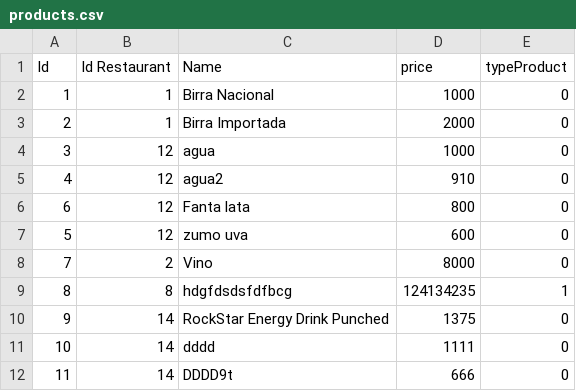
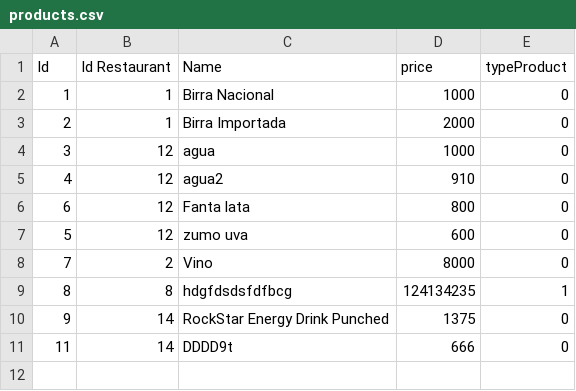
Before and after one commit to DanSolano/Algoritmos_Proyecto01_B16322_B31710_B67156, a CSV file: data/products.csv, drawn as a sheet.

Commit message:
delete product

```diff
--- a/data/products.csv
+++ b/data/products.csv
@@ -10,3 +10,2 @@ Id;Id Restaurant;Name;price;typeProduct
 9;14;RockStar Energy Drink Punched;1375;0
-10;14;dddd;1111;0
 11;14;DDDD9t;666;0
```
Also changed, not shown: data/Clientes.csv, 3 other files.
